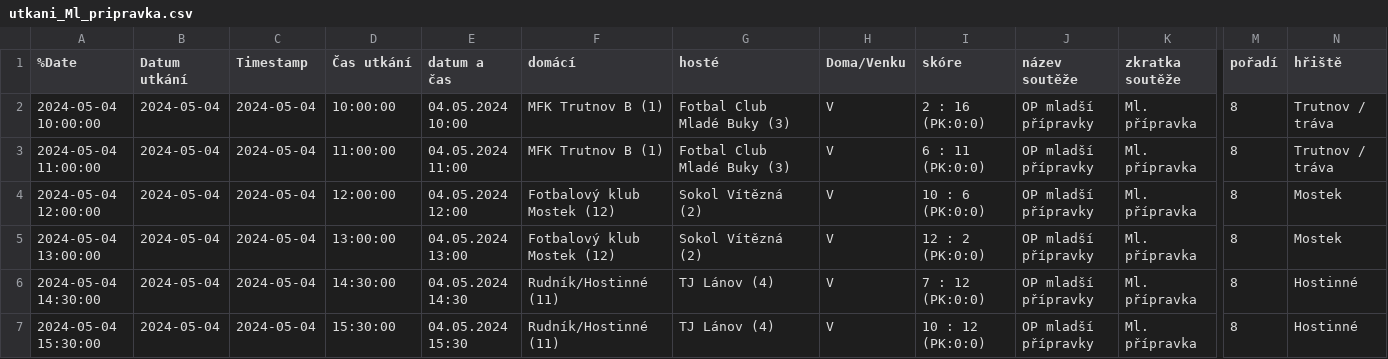
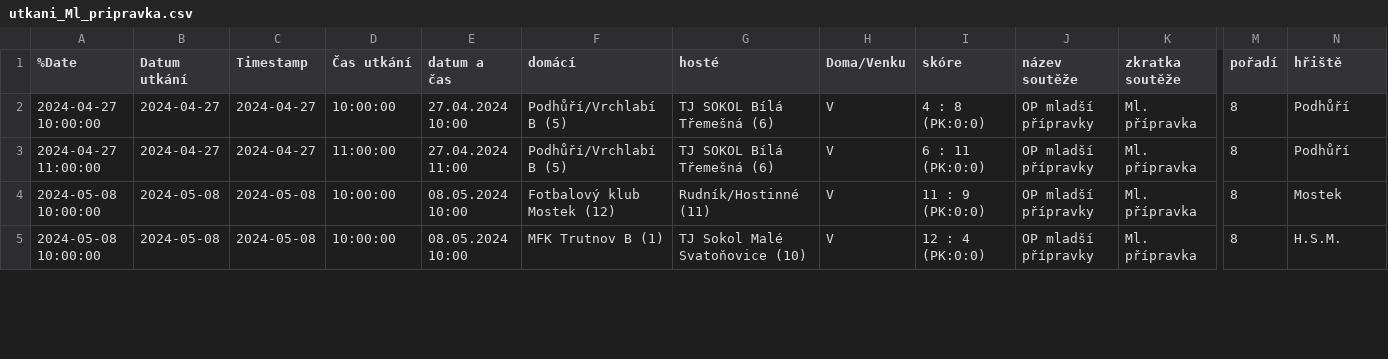
Before and after one commit to MustafaHadzi/bt_matches, a CSV file: utkani_Ml_pripravka.csv, drawn as a sheet; only a part is shown, gaps mark what is left out; removed rows and columns are numbered as before the commit, all else as after; rows hold the shown columns only; the diff covers the shown part only; the diff names each change by its address in the sheet, - before the commit and + after, or states it on an @@ line.

```diff
--- a/utkani_Ml_pripravka.csv
+++ b/utkani_Ml_pripravka.csv
-A2 (%Date): 2024-05-04 10:00:00
+A2 (%Date): 2024-04-27 10:00:00
-B2:B3 (Datum utkání): 2024-05-04
+B2:B3 (Datum utkání): 2024-04-27
-C2:C3 (Timestamp): 2024-05-04
+C2:C3 (Timestamp): 2024-04-27
-E2 (datum a čas): 04.05.2024 10:00
+E2 (datum a čas): 27.04.2024 10:00
-F2:F3 (domácí): MFK Trutnov B (1)
+F2:F3 (domácí): Podhůří/Vrchlabí B (5)
-G2:G3 (hosté): Fotbal Club Mladé Buky (3)
+G2:G3 (hosté): TJ SOKOL Bílá Třemešná (6)
-I2 (skóre): 2 : 16 (PK:0:0)
+I2 (skóre): 4 : 8 (PK:0:0)
-N2:N3 (hřiště): Trutnov / tráva
+N2:N3 (hřiště): Podhůří
-A3 (%Date): 2024-05-04 11:00:00
+A3 (%Date): 2024-04-27 11:00:00
-E3 (datum a čas): 04.05.2024 11:00
+E3 (datum a čas): 27.04.2024 11:00
-A4 (%Date): 2024-05-04 12:00:00
+A4 (%Date): 2024-05-08 10:00:00
-B4:B5 (Datum utkání): 2024-05-04
+B4:B5 (Datum utkání): 2024-05-08
-C4:C5 (Timestamp): 2024-05-04
+C4:C5 (Timestamp): 2024-05-08
-D4 (Čas utkání): 12:00:00
+D4 (Čas utkání): 10:00:00
-E4 (datum a čas): 04.05.2024 12:00
+E4 (datum a čas): 08.05.2024 10:00
-G4 (hosté): Sokol Vítězná (2)
+G4 (hosté): Rudník/Hostinné (11)
-I4 (skóre): 10 : 6 (PK:0:0)
+I4 (skóre): 11 : 9 (PK:0:0)
-A5 (%Date): 2024-05-04 13:00:00
+A5 (%Date): 2024-05-08 10:00:00
-D5 (Čas utkání): 13:00:00
+D5 (Čas utkání): 10:00:00
-E5 (datum a čas): 04.05.2024 13:00
+E5 (datum a čas): 08.05.2024 10:00
-F5 (domácí): Fotbalový klub Mostek (12)
+F5 (domácí): MFK Trutnov B (1)
-G5 (hosté): Sokol Vítězná (2)
+G5 (hosté): TJ Sokol Malé Svatoňovice (10)
-I5 (skóre): 12 : 2 (PK:0:0)
+I5 (skóre): 12 : 4 (PK:0:0)
-N5 (hřiště): Mostek
+N5 (hřiště): H.S.M.
-row 6: 2024-05-04 14:30:00 | 2024-05-04 | 2024-05-04 | 14:30:00 | 04.05.2024 14:30 | Rudník/Hostinné (11) | TJ Lánov (4) | V | 7 : 12 (PK:0:0) | OP mladší přípravky | Ml. přípravka | 8 | Hostinné
-row 7: 2024-05-04 15:30:00 | 2024-05-04 | 2024-05-04 | 15:30:00 | 04.05.2024 15:30 | Rudník/Hostinné (11) | TJ Lánov (4) | V | 10 : 12 (PK:0:0) | OP mladší přípravky | Ml. přípravka | 8 | Hostinné
```
Also changed, not shown: 2 added rows and 49 edited cells elsewhere in this file.
